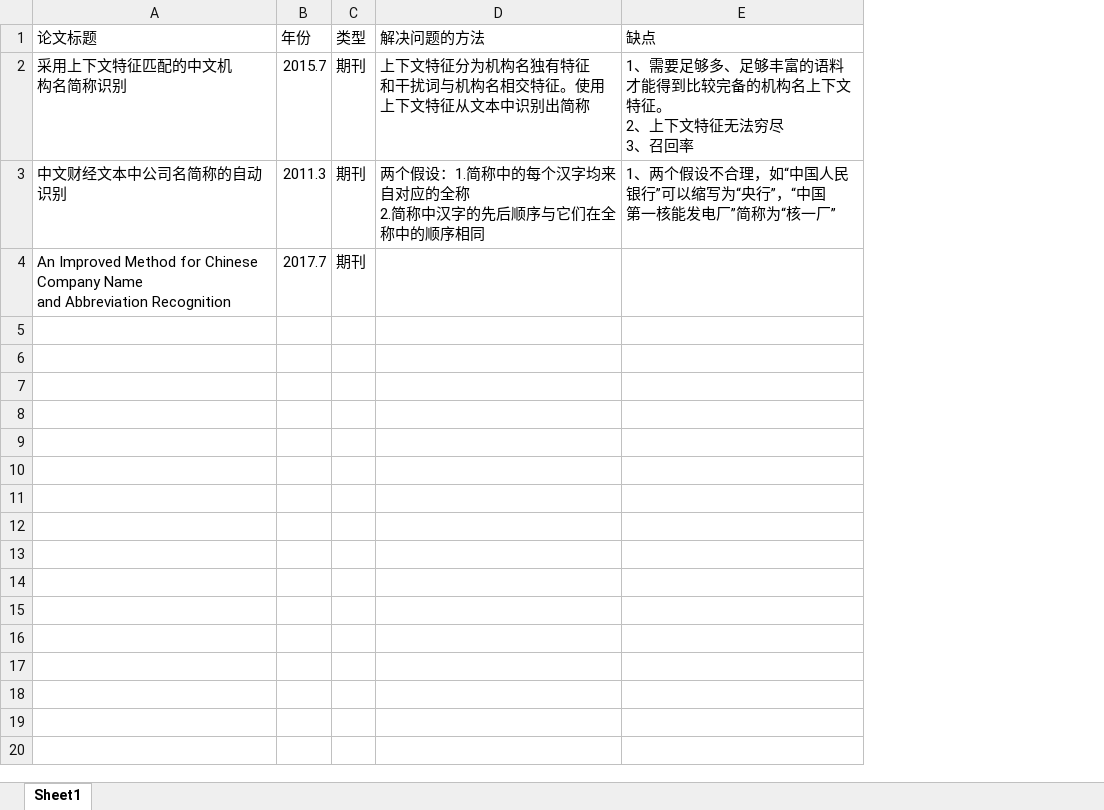
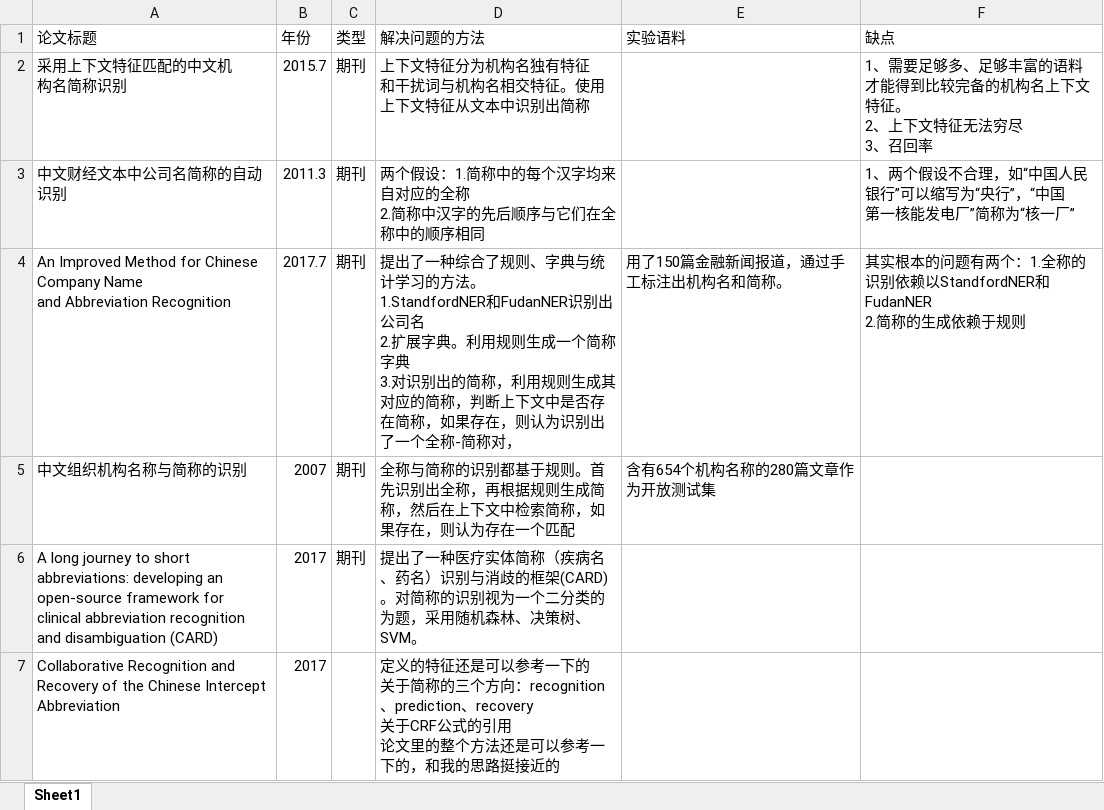
Before and after one commit to SupNewBeen/untitled, an Excel workbook: 简称识别.xlsx, sheet Sheet1, drawn as a sheet; values as stored, in another font and other column widths than the file's, no borders; addresses are those after the commit; ↵ is a line break in a cell; the diff names each change by its address in the sheet, - before the commit and + after, or states it on an @@ line.

```diff
--- a/简称识别.xlsx (sheet Sheet1)
+++ b/简称识别.xlsx (sheet Sheet1)
+column E (实验语料), row 4: 用了150篇金融新闻报道，通过手工标注出机构名和简称。
-D4 (解决问题的方法): (empty)
+D4 (解决问题的方法): 提出了一种综合了规则、字典与统计学习的方法。 ↵ 1.StandfordNER和FudanNER识别出公司名 ↵ 2.扩展字典。利用规则生成一个简称字典 ↵ 3.对识别出的简称，利用规则生成其对应的简称，判断上下文中是否存在简称，如果存在，则认为识别出了一个全称-简称对，
-F4 (缺点): (empty)
+F4 (缺点): 其实根本的问题有两个：1.全称的识别依赖以StandfordNER和FudanNER ↵ 2.简称的生成依赖于规则
+row 5: 中文组织机构名称与简称的识别 | 2007 | 期刊 | 全称与简称的识别都基于规则。首先识别出全称，再根据规则生成简称，然后在上下文中检索简称，如果存在，则认为存在一个匹配 | 含有654个机构名称的280篇文章作为开放测试集
+row 6: A long journey to short abbreviations: developing an open-source framework for clinical abbreviation recognition and disambiguation (CARD) | 2017 | 期刊 | 提出了一种医疗实体简称（疾病名、药名）识别与消歧的框架(CARD)。对简称的识别视为一个二分类的为题，采用随机森林、决策树、SVM。
+row 7: Collaborative Recognition and ↵ Recovery of the Chinese Intercept Abbreviation | 2017 |  | 定义的特征还是可以参考一下的 ↵ 关于简称的三个方向：recognition、prediction、recovery ↵ 关于CRF公式的引用 ↵ 论文里的整个方法还是可以参考一下的，和我的思路挺接近的
```
Also changed, not shown: 1 other file.
